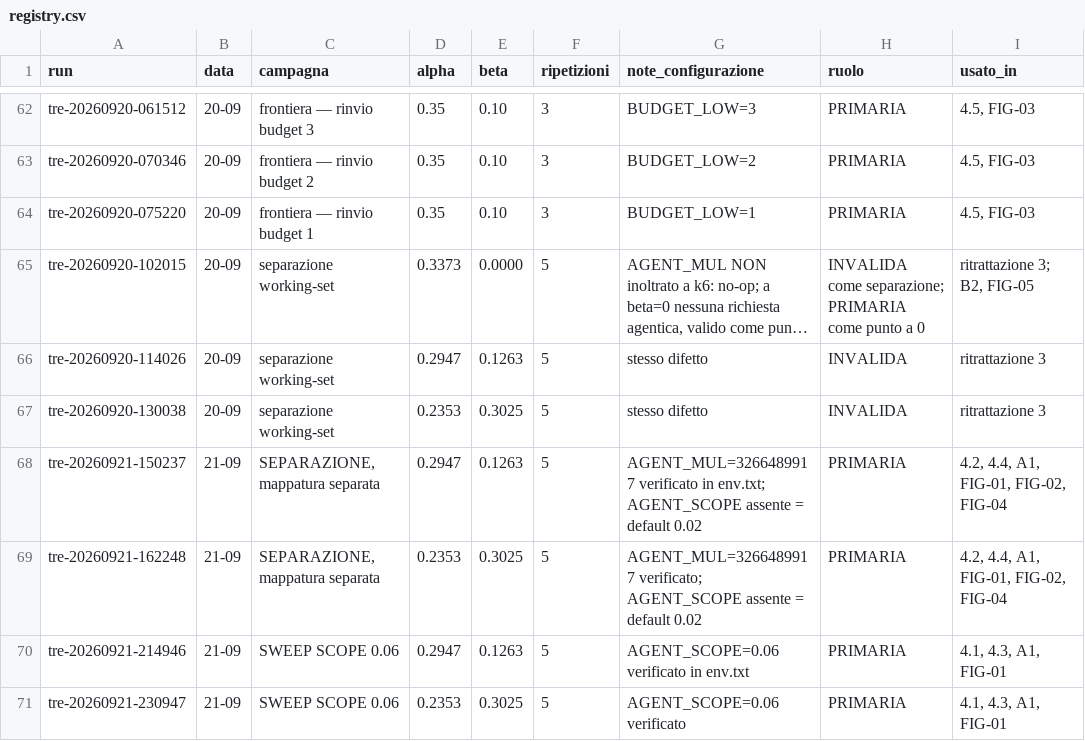
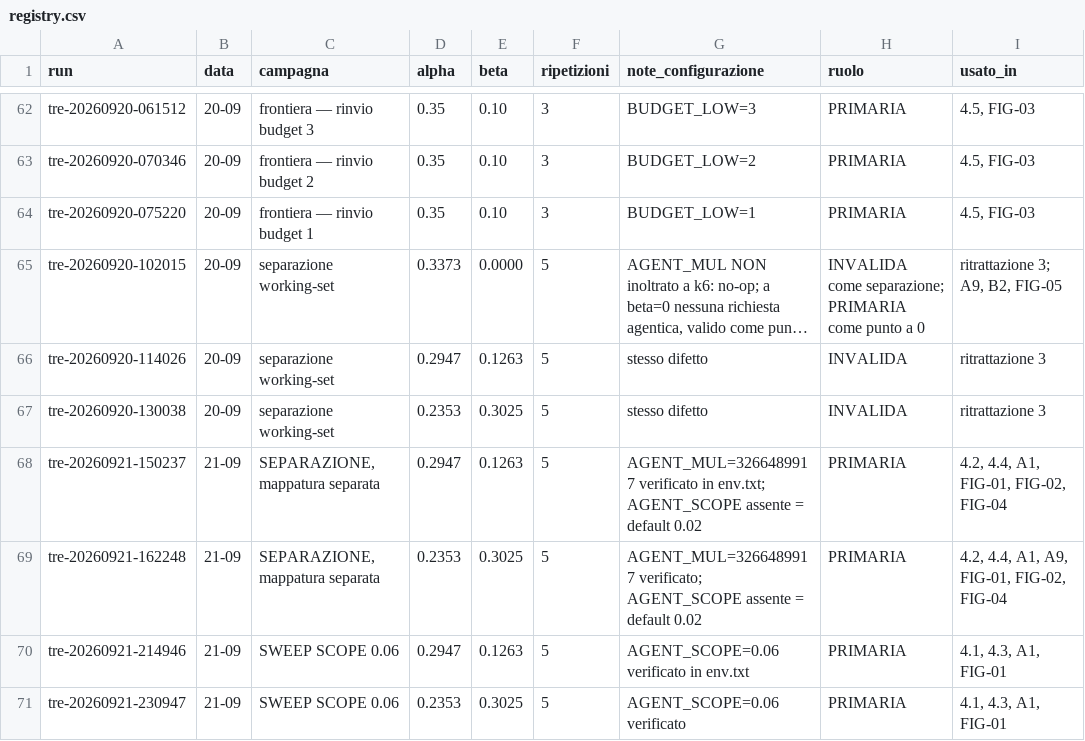
Before and after one commit to and18/undertow, a CSV file: docs/registry.csv, drawn as a sheet; only a part is shown, gaps mark what is left out; long unchanged cells end in …; the diff names each change by its address in the sheet, - before the commit and + after, or states it on an @@ line.

```diff
--- a/docs/registry.csv
+++ b/docs/registry.csv
-I65 (usato_in): ritrattazione 3; B2, FIG-05
+I65 (usato_in): ritrattazione 3; A9, B2, FIG-05
-I69 (usato_in): 4.2, 4.4, A1, FIG-01, FIG-02, FIG-04
+I69 (usato_in): 4.2, 4.4, A1, A9, FIG-01, FIG-02, FIG-04
```
Also changed, not shown: data/derived/figA1_human_externality.csv, data/derived/figA2_elasticity_model.csv, 44 other files.
